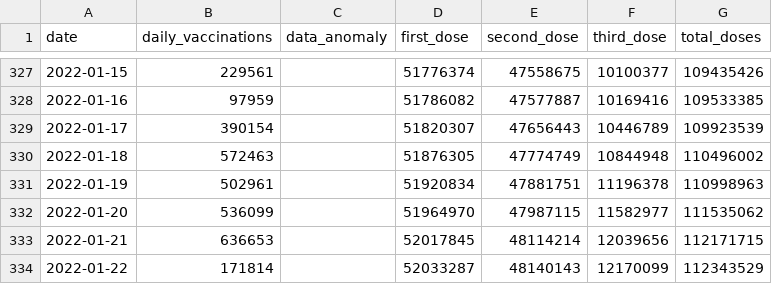
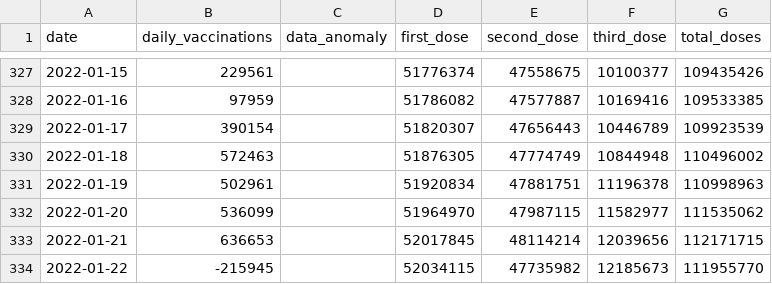
Before and after one commit to nathakits/the-researcher-covid-data, a CSV file: wiki/vaccination/national-vaccination-timeseries.csv, drawn as a sheet; only a part is shown, gaps mark what is left out.

```diff
--- a/wiki/vaccination/national-vaccination-timeseries.csv
+++ b/wiki/vaccination/national-vaccination-timeseries.csv
@@ -333,2 +333,2 @@ date,daily_vaccinations,data_anomaly,first_dose,second_dose,third_dose,total_dos
 2022-01-21,636653,,52017845,48114214,12039656,112171715
-2022-01-22,171814,,52033287,48140143,12170099,112343529
+2022-01-22,-215945,,52034115,47735982,12185673,111955770
```
Also changed, not shown: wiki/vaccination/provincial-vaccination.csv, wiki/vaccination/vaccine-manufacturer-timeseries.csv, 8 other files.
